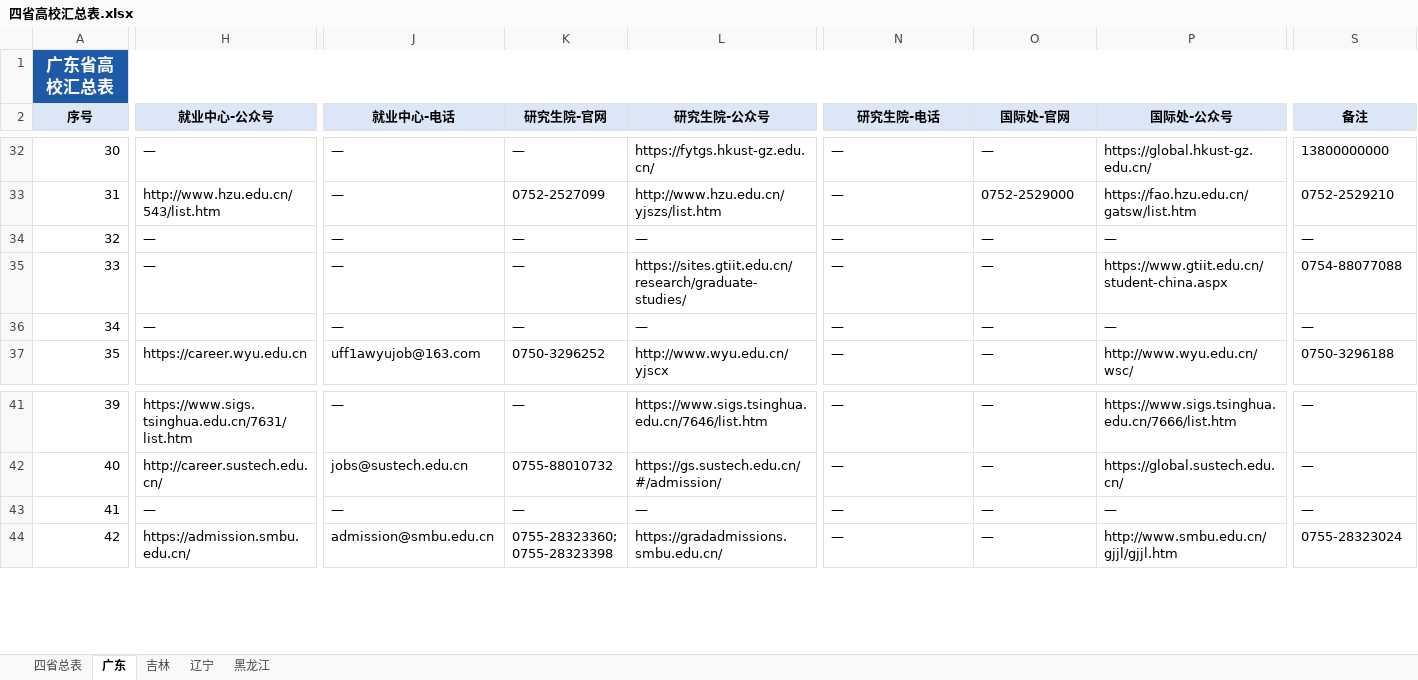
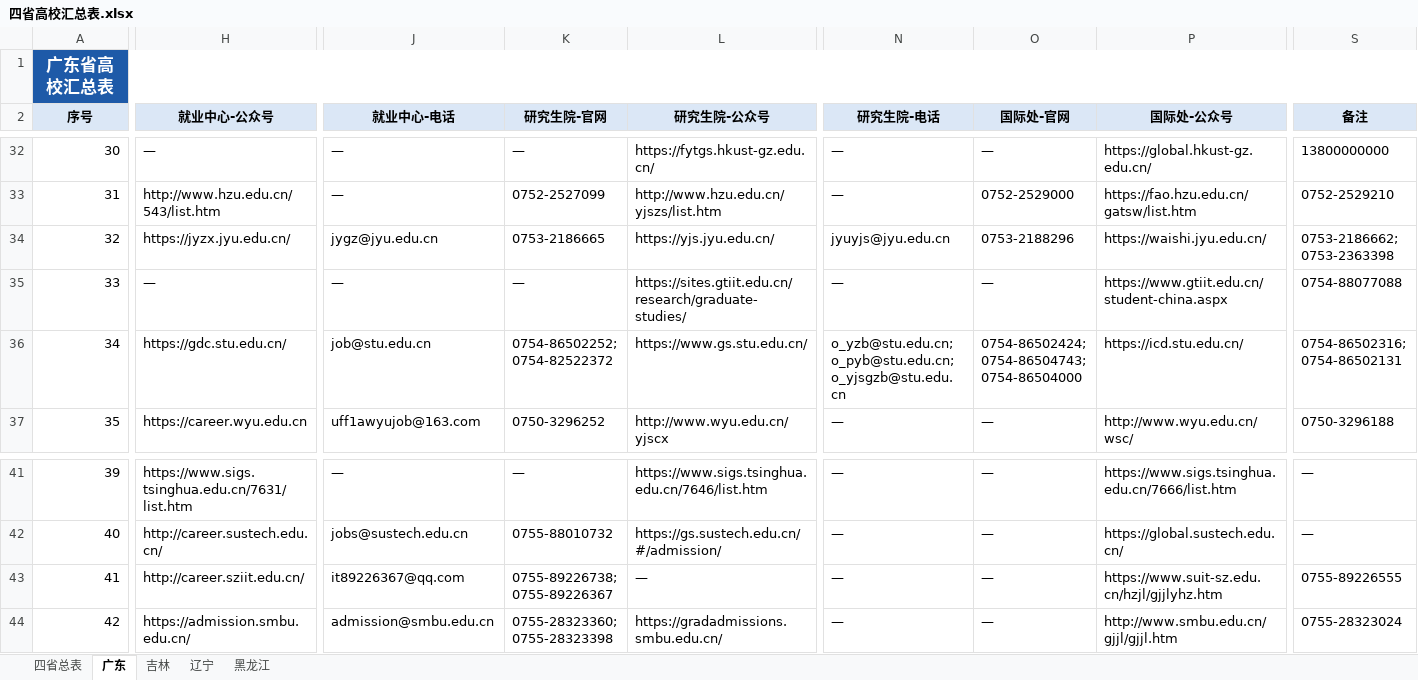
Before and after one commit to hy-xuan123/SA_UM_contact, an Excel workbook: dataset/四省高校汇总表.xlsx, sheet 广东, drawn as a sheet; only a part is shown, gaps mark what is left out; values as stored, in another font and other column widths than the file's, no borders; charts and pictures not drawn; the diff covers the shown part only; the diff names each change by its address in the sheet, - before the commit and + after, or states it on an @@ line.

```diff
--- a/dataset/四省高校汇总表.xlsx (sheet 广东)
+++ b/dataset/四省高校汇总表.xlsx (sheet 广东)
-H34 (就业中心-公众号): —
+H34 (就业中心-公众号): https://jyzx.jyu.edu.cn/
-J34 (就业中心-电话): —
+J34 (就业中心-电话): jygz@jyu.edu.cn
-K34 (研究生院-官网): —
+K34 (研究生院-官网): 0753-2186665
-L34 (研究生院-公众号): —
+L34 (研究生院-公众号): https://yjs.jyu.edu.cn/
-N34 (研究生院-电话): —
+N34 (研究生院-电话): jyuyjs@jyu.edu.cn
-O34 (国际处-官网): —
+O34 (国际处-官网): 0753-2188296
-P34 (国际处-公众号): —
+P34 (国际处-公众号): https://waishi.jyu.edu.cn/
-S34 (备注): —
+S34 (备注): 0753-2186662; 0753-2363398
-H36 (就业中心-公众号): —
+H36 (就业中心-公众号): https://gdc.stu.edu.cn/
-J36 (就业中心-电话): —
+J36 (就业中心-电话): job@stu.edu.cn
-K36 (研究生院-官网): —
+K36 (研究生院-官网): 0754-86502252; 0754-82522372
-L36 (研究生院-公众号): —
+L36 (研究生院-公众号): https://www.gs.stu.edu.cn/
-N36 (研究生院-电话): —
+N36 (研究生院-电话): o_yzb@stu.edu.cn; o_pyb@stu.edu.cn; o_yjsgzb@stu.edu.cn
-O36 (国际处-官网): —
+O36 (国际处-官网): 0754-86502424; 0754-86504743; 0754-86504000
-P36 (国际处-公众号): —
+P36 (国际处-公众号): https://icd.stu.edu.cn/
-S36 (备注): —
+S36 (备注): 0754-86502316; 0754-86502131
-H43 (就业中心-公众号): —
+H43 (就业中心-公众号): http://career.sziit.edu.cn/
-J43 (就业中心-电话): —
+J43 (就业中心-电话): it89226367@qq.com
-K43 (研究生院-官网): —
+K43 (研究生院-官网): 0755-89226738; 0755-89226367
-P43 (国际处-公众号): —
+P43 (国际处-公众号): https://www.suit-sz.edu.cn/hzjl/gjjlyhz.htm
-S43 (备注): —
+S43 (备注): 0755-89226555
```
Also changed, not shown: 2 edited cells elsewhere in this sheet, sheet 四省总表, sheet 辽宁, sheet 吉林, 14 other files.
